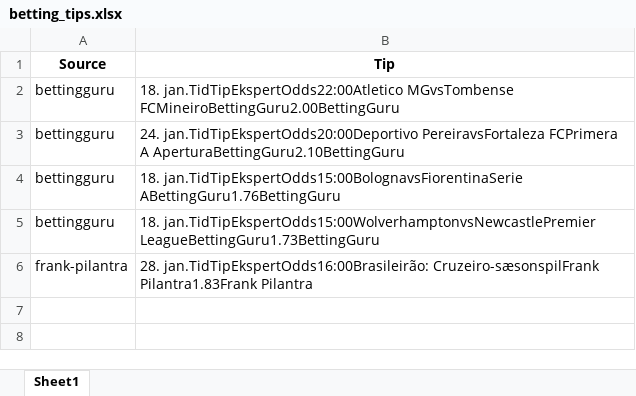
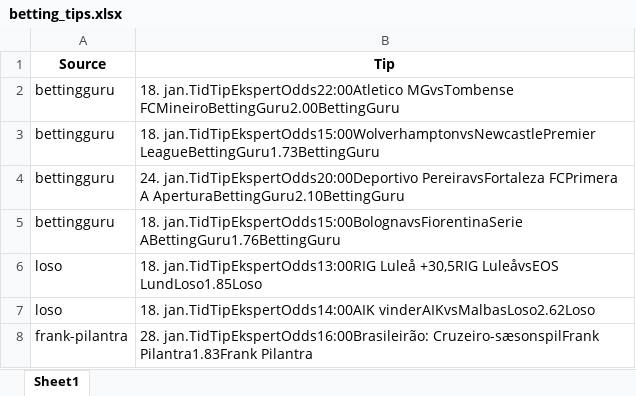
Before and after one commit to mahmad789/alerts, an Excel workbook: betting_tips.xlsx, sheet Sheet1, drawn as a sheet; values as stored, in another font and other column widths than the file's, no borders; the diff names each change by its address in the sheet, - before the commit and + after, or states it on an @@ line.

```diff
--- a/betting_tips.xlsx (sheet Sheet1)
+++ b/betting_tips.xlsx (sheet Sheet1)
@@ row 5 moved to row 3: bettingguru @@
+row 6: loso | 18. jan.TidTipEkspertOdds13:00RIG Luleå +30,5RIG LuleåvsEOS LundLoso1.85Loso
+row 7: loso | 18. jan.TidTipEkspertOdds14:00AIK vinderAIKvsMalbasLoso2.62Loso
```
